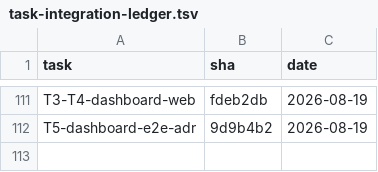
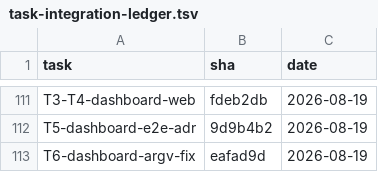
Before and after one commit to 2026-Engineering-Contest/MCPeak, a TSV file: docs/task-integration-ledger.tsv, drawn as a sheet; only a part is shown, gaps mark what is left out.

```diff
--- a/docs/task-integration-ledger.tsv
+++ b/docs/task-integration-ledger.tsv
@@ -112 +112,2 @@ T3-T4-dashboard-web	fdeb2db	2026-08-19
 T5-dashboard-e2e-adr	9d9b4b2	2026-08-19
+T6-dashboard-argv-fix	eafad9d	2026-08-19
```
